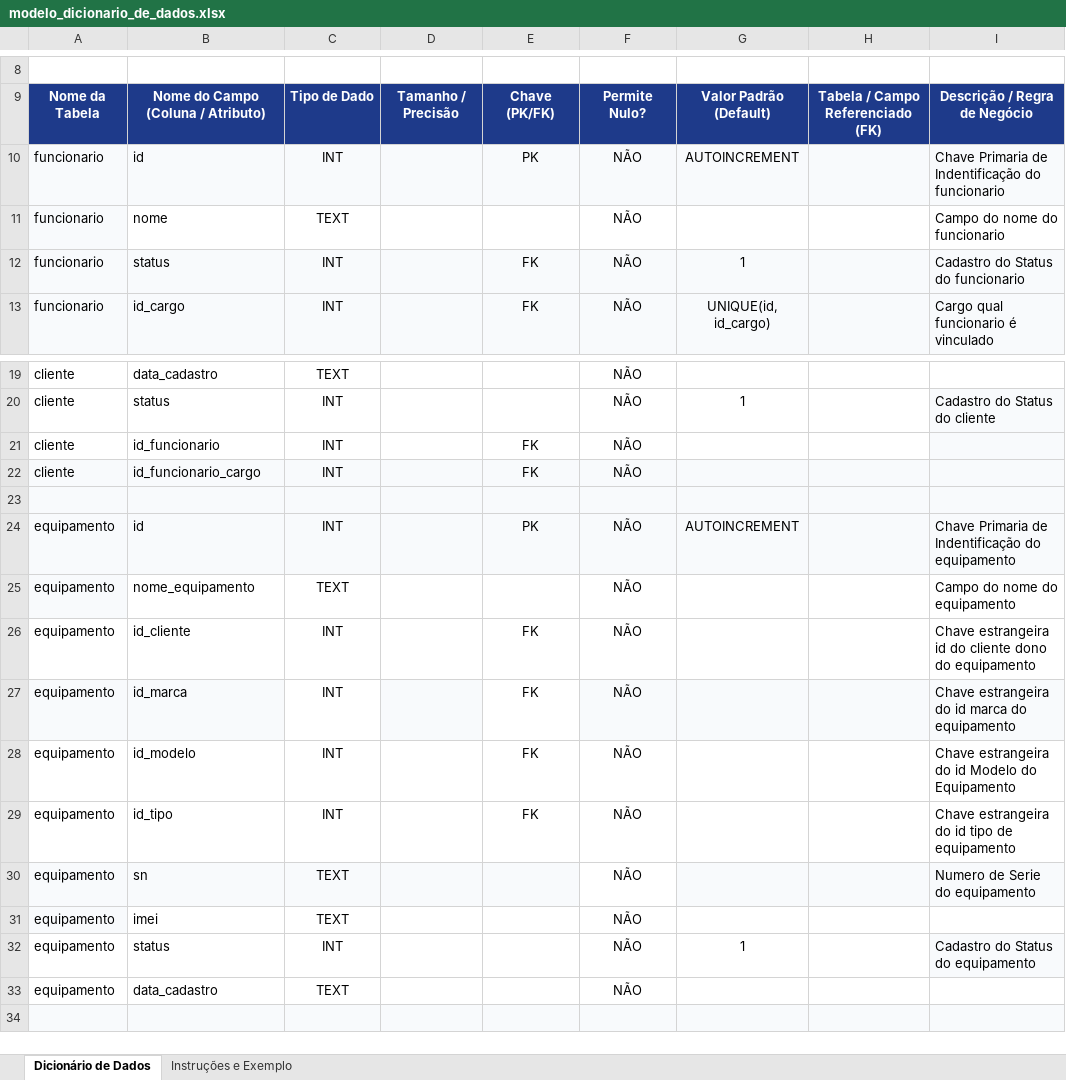
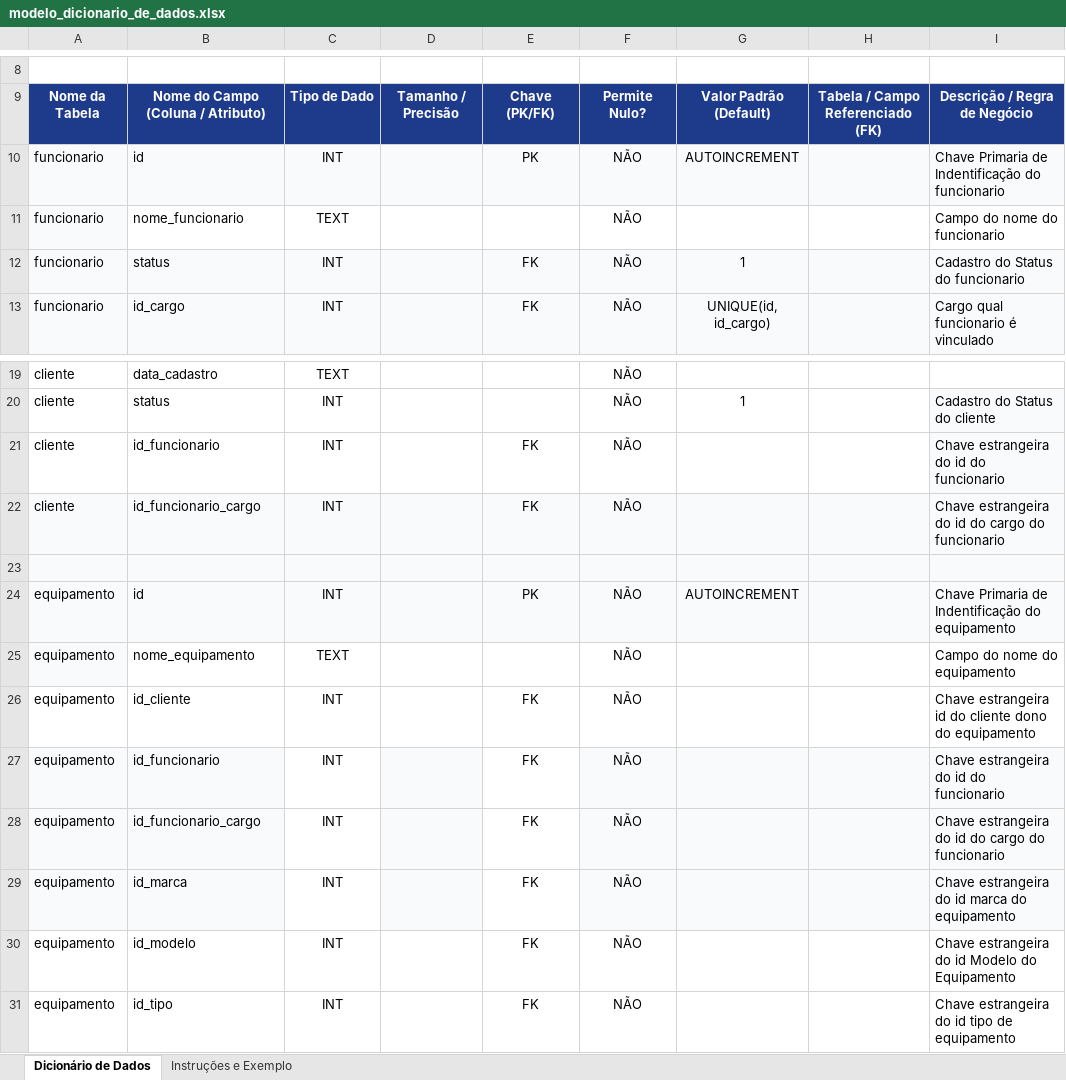
Before and after one commit to SamuelLacerdx/techfix, an Excel workbook: docs/modelo_dicionario_de_dados.xlsx, sheet Dicionário de Dados, drawn as a sheet; only a part is shown, gaps mark what is left out; the shorter side is filled out with more unchanged rows; values as stored, in another font and other column widths than the file's, no borders; charts and pictures not drawn; the diff names each change by its address in the sheet, - before the commit and + after, or states it on an @@ line.

Commit message:
add id_funcionario e id_funcionario cargo em equipamento

```diff
--- a/docs/modelo_dicionario_de_dados.xlsx (sheet Dicionário de Dados)
+++ b/docs/modelo_dicionario_de_dados.xlsx (sheet Dicionário de Dados)
-B11: nome
+B11: nome_funcionario
-I21: (empty)
+I21: Chave estrangeira do id do funcionario
-I22: (empty)
+I22: Chave estrangeira do id do cargo do funcionario
+row 27: equipamento | id_funcionario | INT |  | FK | NÃO |  |  | Chave estrangeira do id do funcionario
+row 28: equipamento | id_funcionario_cargo | INT |  | FK | NÃO |  |  | Chave estrangeira do id do cargo do funcionario
```
Also changed, not shown: charts or pictures.
